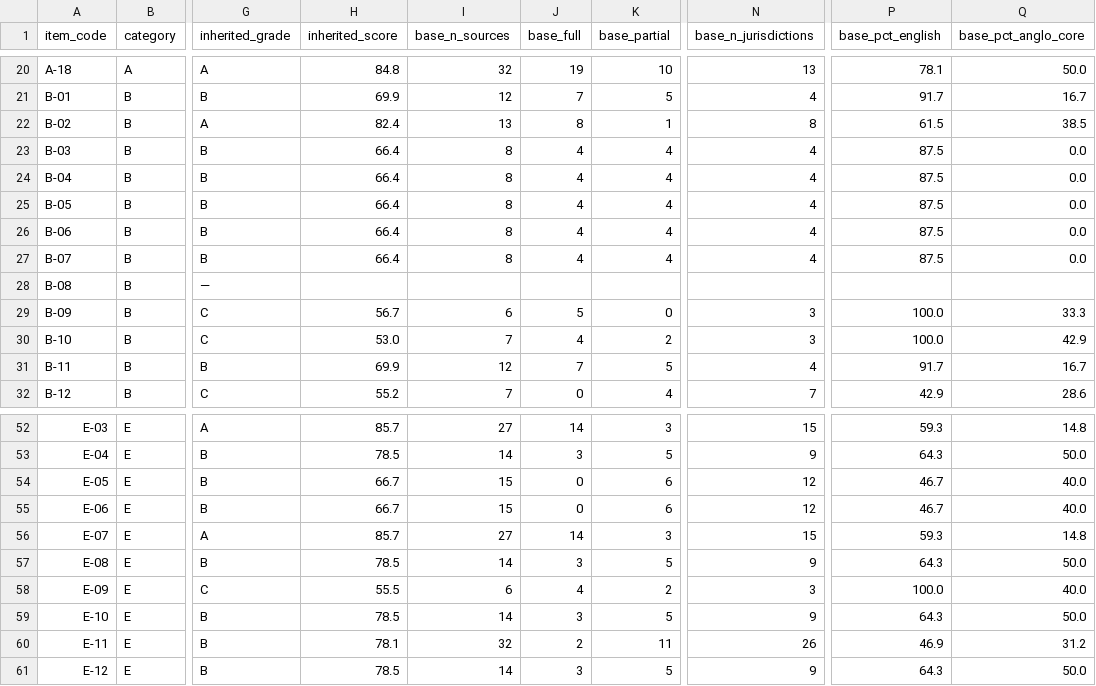
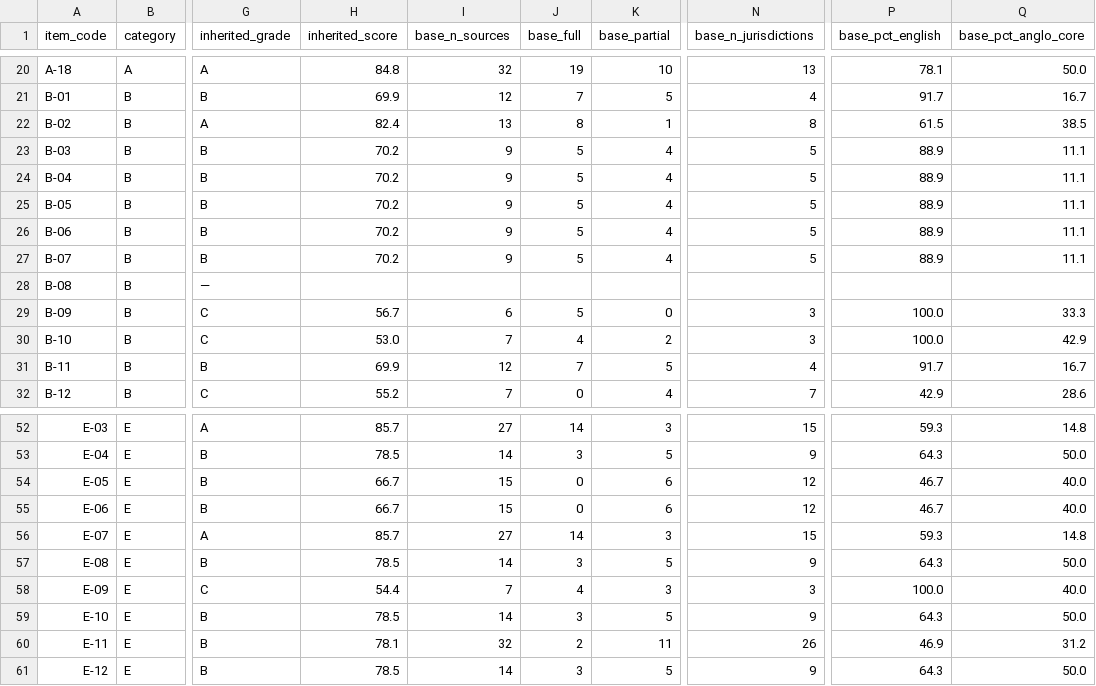
Before and after one commit to jordanelias/guidebook, a CSV file: audits/evidentiary-base-audit-items.csv, drawn as a sheet; only a part is shown, gaps mark what is left out; the diff names each change by its address in the sheet, - before the commit and + after, or states it on an @@ line.

```diff
--- a/audits/evidentiary-base-audit-items.csv
+++ b/audits/evidentiary-base-audit-items.csv
-H23:H27 (inherited_score): 66.4
+H23:H27 (inherited_score): 70.2
-I23:I27 (base_n_sources): 8
+I23:I27 (base_n_sources): 9
-J23:J27 (base_full): 4
+J23:J27 (base_full): 5
-N23:N27 (base_n_jurisdictions): 4
+N23:N27 (base_n_jurisdictions): 5
-P23:P27 (base_pct_english): 87.5
+P23:P27 (base_pct_english): 88.9
-Q23:Q27 (base_pct_anglo_core): 0.0
+Q23:Q27 (base_pct_anglo_core): 11.1
-H58 (inherited_score): 55.5
+H58 (inherited_score): 54.4
-I58 (base_n_sources): 6
+I58 (base_n_sources): 7
-K58 (base_partial): 2
+K58 (base_partial): 3
```
Also changed, not shown: audits/evidentiary-base-audit.csv, 7 other files.
